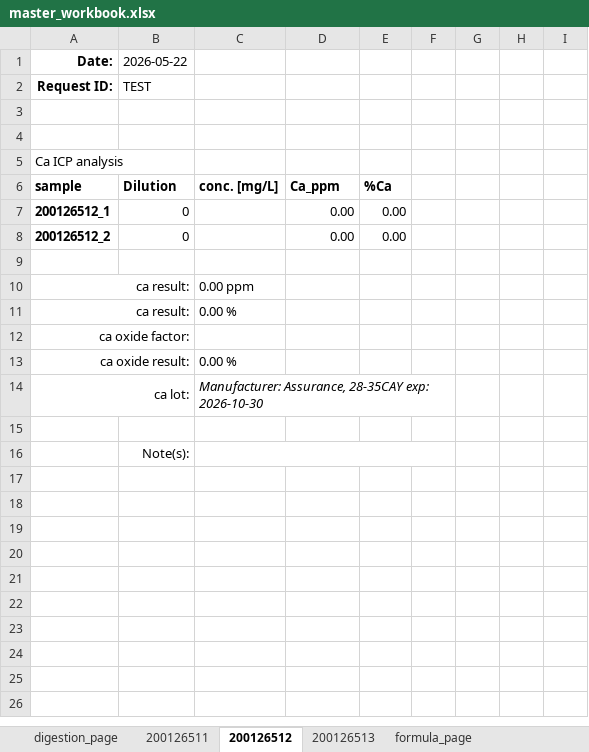
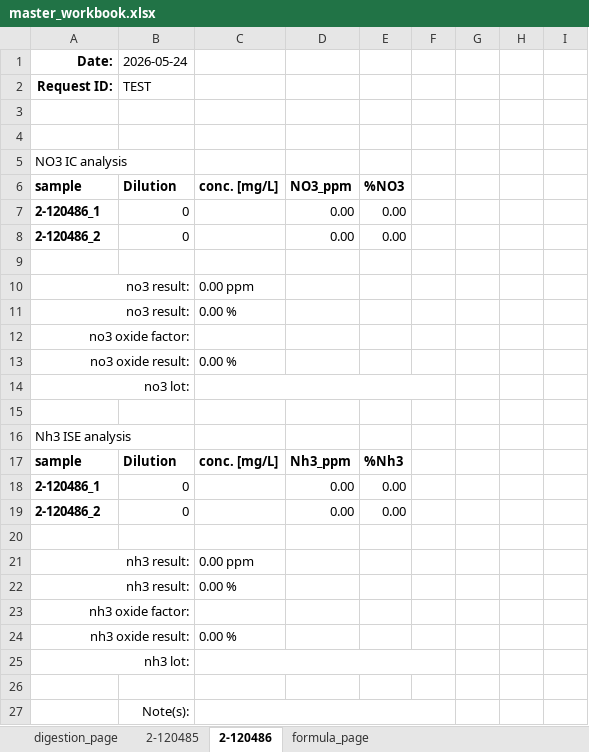
Before and after one commit to cvrl10/request_template, an Excel workbook: master_workbook.xlsx, sheet 2-120486, drawn as a sheet; values as stored, in another font and other column widths than the file's, no borders; conditional formats not drawn; removed rows and columns are numbered as before the commit, all else as after; the diff names each change by its address in the sheet, - before the commit and + after, or states it on an @@ line.

```diff
--- a/master_workbook.xlsx (sheet 2-120486)
+++ b/master_workbook.xlsx (sheet 2-120486)
-sheet tab: 200126511
+sheet tab: 2-120485
-sheet tab: 200126512
+sheet tab: 2-120486
-sheet tab: 200126513
-B1: 2026-05-22
+B1: 2026-05-24
-A5 (Date:): Ca ICP analysis
+A5 (Date:): NO3 IC analysis
-D6: Ca_ppm
+D6: NO3_ppm
-E6: %Ca
+E6: %NO3
-A7 (Date:): 200126512_1
+A7 (Date:): 2-120486_1
-A8 (Date:): 200126512_2
+A8 (Date:): 2-120486_2
-A10:A11 (Date:): ca result:
+A10:A11 (Date:): no3 result:
-A12 (Date:): ca oxide factor:
+A12 (Date:): no3 oxide factor:
-A13 (Date:): ca oxide result:
+A13 (Date:): no3 oxide result:
+row 14: no3 lot:
-row 15: ca lot: |  | Manufacturer: Assurance, 28-35CAY exp: 2026-10-30
+row 15: (empty)
-A14:B14 merged
-C14:F14 merged
+row 16: Nh3 ISE analysis
+row 17: sample | Dilution | conc. [mg/L] | Nh3_ppm | %Nh3
+row 18: 2-120486_1 | 0 |  | 0.00 | 0.00 |  | 0 | 0 | 0
+row 19: 2-120486_2 | 0 |  | 0.00 | 0.00 |  | 0 | 0 | 0
+row 20: (empty)
+row 21: nh3 result: |  | 0.00 ppm
+row 22: nh3 result: |  | 0.00 %
+row 23: nh3 oxide factor:
+row 24: nh3 oxide result: |  | 0.00 %
+row 25: nh3 lot:
```
Also changed, not shown: sheet digestion_page, sheet 2-120485, formulas that keep their value, 14 other files.
